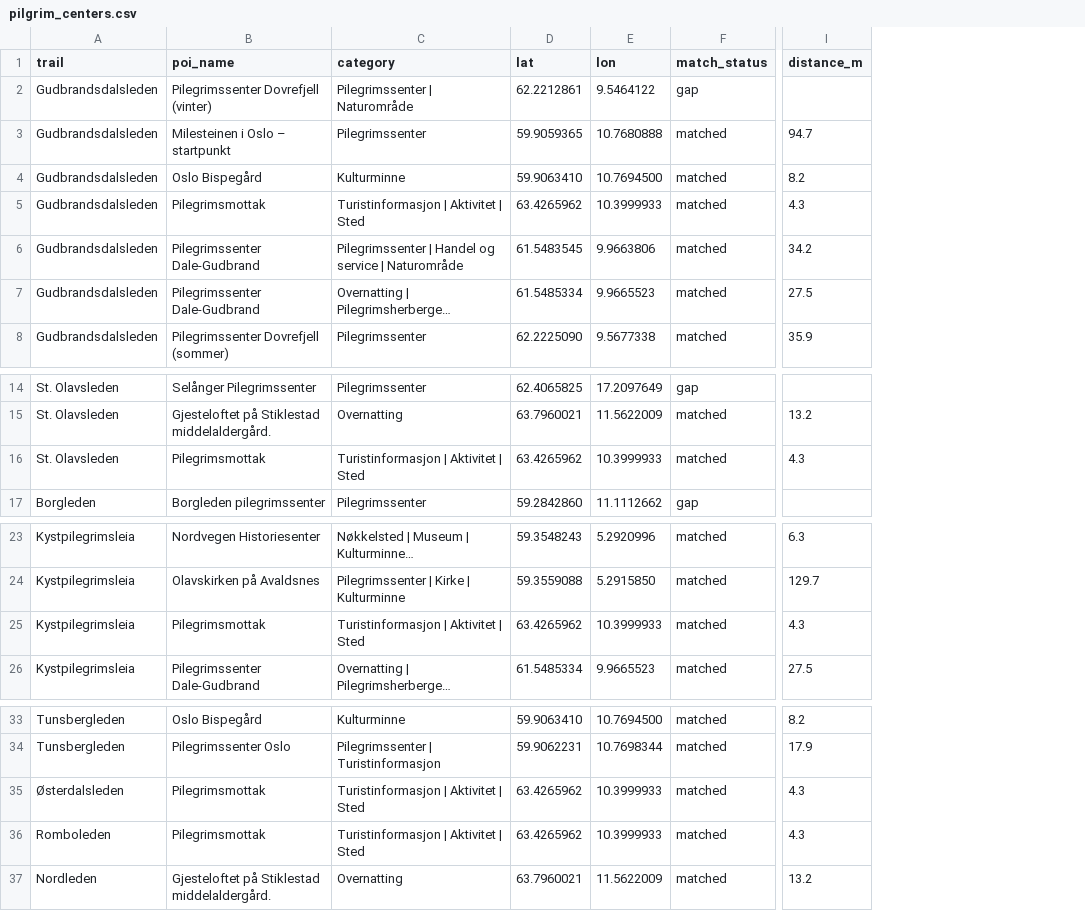
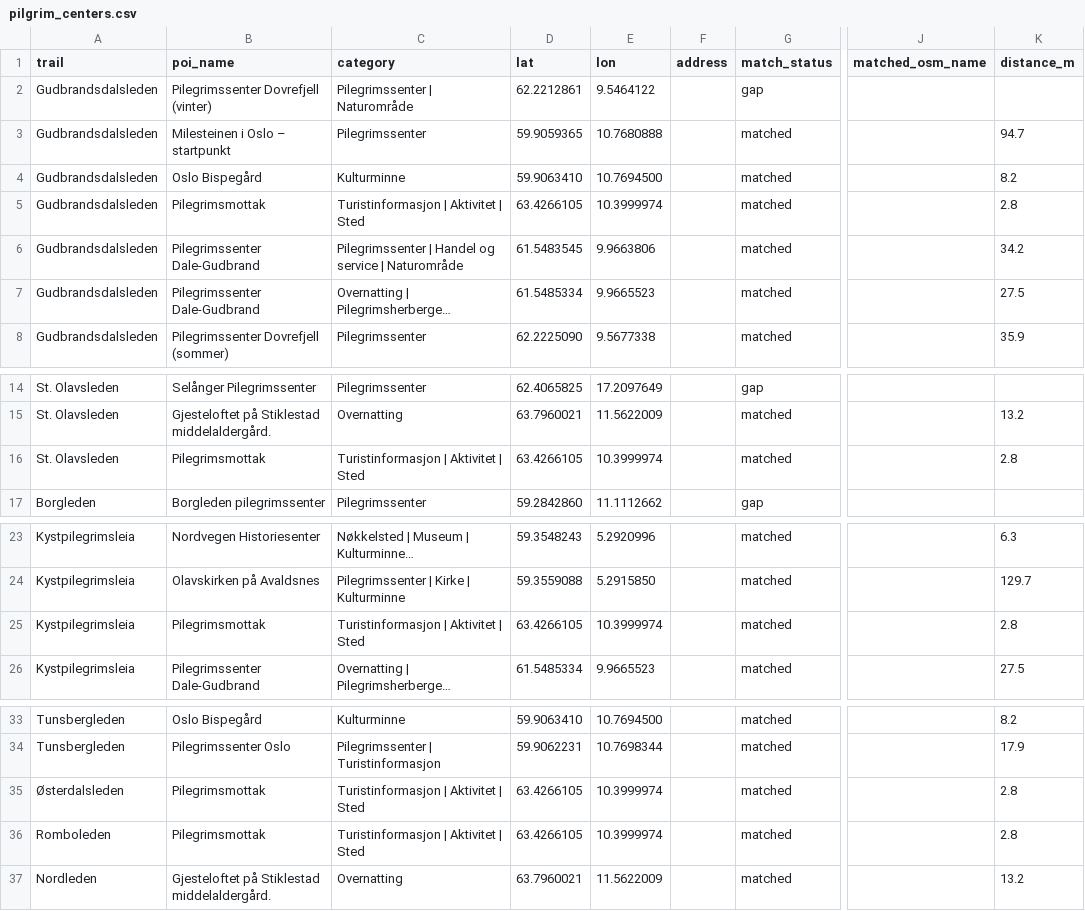
Before and after one commit to Supermagnum/Scandi-pilgrim-poi, a CSV file: data/pilgrim_centers.csv, drawn as a sheet; only a part is shown, gaps mark what is left out; long unchanged cells end in …; addresses are those after the commit; the diff names each change by its address in the sheet, - before the commit and + after, or states it on an @@ line.

```diff
--- a/data/pilgrim_centers.csv
+++ b/data/pilgrim_centers.csv
+column F (address), empty
+column J (matched_osm_name), empty
-D5 (lat): 63.4265962
+D5 (lat): 63.4266105
-E5 (lon): 10.3999933
+E5 (lon): 10.3999974
-K5 (distance_m): 4.3
+K5 (distance_m): 2.8
-D16 (lat): 63.4265962
+D16 (lat): 63.4266105
-E16 (lon): 10.3999933
+E16 (lon): 10.3999974
-K16 (distance_m): 4.3
+K16 (distance_m): 2.8
-D25 (lat): 63.4265962
+D25 (lat): 63.4266105
-E25 (lon): 10.3999933
+E25 (lon): 10.3999974
-K25 (distance_m): 4.3
+K25 (distance_m): 2.8
-D35:D36 (lat): 63.4265962
+D35:D36 (lat): 63.4266105
-E35:E36 (lon): 10.3999933
+E35:E36 (lon): 10.3999974
-K35:K36 (distance_m): 4.3
+K35:K36 (distance_m): 2.8
```
Also changed, not shown: 35 other files.
